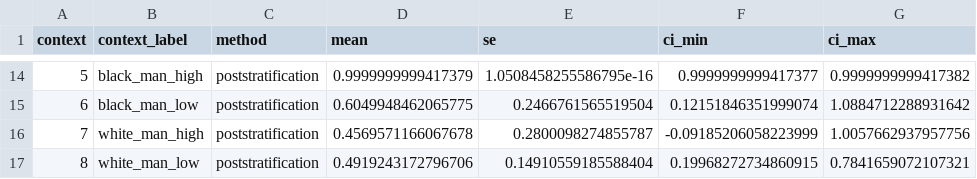
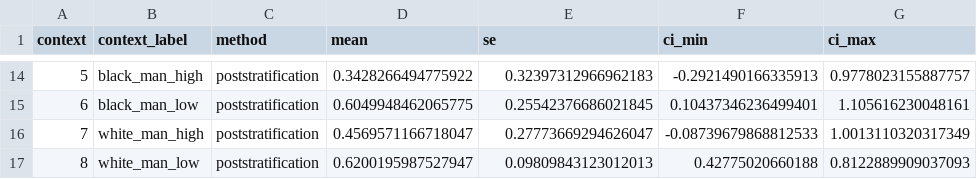
Before and after one commit to jennahgosciak/adaptive_conjoint, a CSV file: 02_output/validation_results.csv, drawn as a sheet; only a part is shown, gaps mark what is left out; the diff covers the shown part only.

```diff
--- a/02_output/validation_results.csv
+++ b/02_output/validation_results.csv
@@ -14,4 +14,4 @@ context,context_label,method,mean,se,ci_min,ci_max
-5,black_man_high,poststratification,0.9999999999417379,1.0508458255586795e-16,0.9999999999417377,0.9999999999417382
-6,black_man_low,poststratification,0.6049948462065775,0.2466761565519504,0.12151846351999074,1.0884712288931642
-7,white_man_high,poststratification,0.4569571166067678,0.2800098274855787,-0.09185206058223999,1.0057662937957756
-8,white_man_low,poststratification,0.4919243172796706,0.14910559185588404,0.19968272734860915,0.7841659072107321
+5,black_man_high,poststratification,0.3428266494775922,0.32397312966962183,-0.2921490166335913,0.9778023155887757
+6,black_man_low,poststratification,0.6049948462065775,0.25542376686021845,0.10437346236499401,1.105616230048161
+7,white_man_high,poststratification,0.4569571166718047,0.27773669294626047,-0.08739679868812533,1.0013110320317349
+8,white_man_low,poststratification,0.6200195987527947,0.09809843123012013,0.42775020660188,0.8122889909037093
```
Also changed, not shown: 31 edited cells elsewhere in this file, 00_data/qualtrics_data_political_candidates.csv, 01_intermediate/qualtrics_data_political_candidates_clean.csv, 8 other files.
